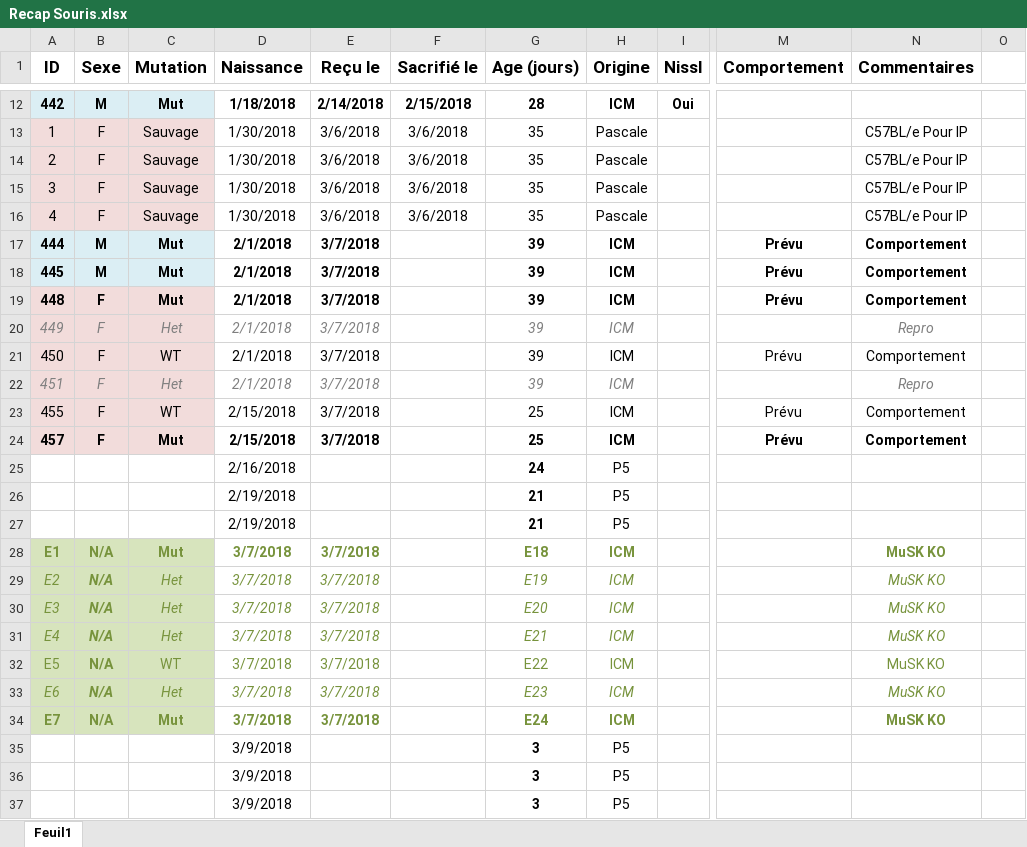
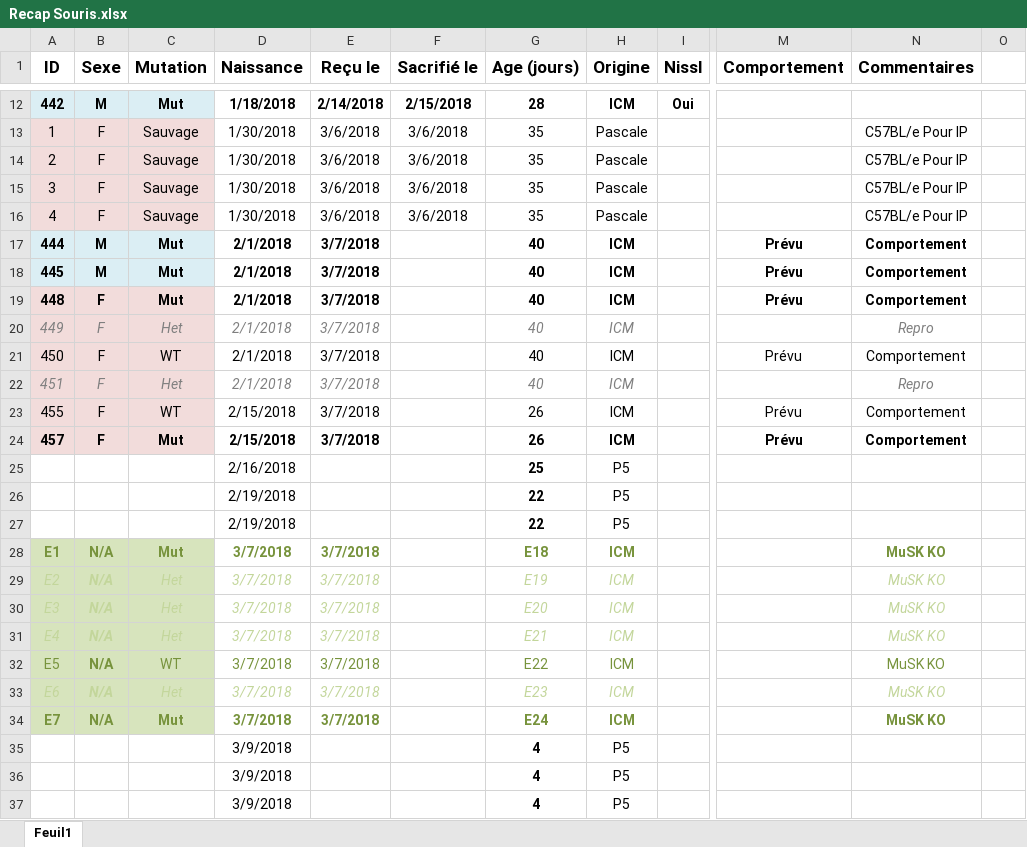
Before and after one commit to FlorentKl/rapport-m2, an Excel workbook: Recap Souris.xlsx, sheet Feuil1, drawn as a sheet; only a part is shown, gaps mark what is left out; values as stored, in another font and other column widths than the file's, no borders; conditional formats not drawn; the diff covers the shown part only; the diff names each change by its address in the sheet, - before the commit and + after, or states it on an @@ line.

```diff
--- a/Recap Souris.xlsx (sheet Feuil1)
+++ b/Recap Souris.xlsx (sheet Feuil1)
-G17:G22 (Age (jours)): 39
+G17:G22 (Age (jours)): 40
-G23:G24 (Age (jours)): 25
+G23:G24 (Age (jours)): 26
-G25 (Age (jours)): 24
+G25 (Age (jours)): 25
-G26:G27 (Age (jours)): 21
+G26:G27 (Age (jours)): 22
-A29:E31 text colour: #77933C
+A29:E31 text colour: #C3D69B
-G29:H31 text colour: #77933C
+G29:H31 text colour: #C3D69B
-N29:N31 text colour: #77933C
+N29:N31 text colour: #C3D69B
-A33:E33 text colour: #77933C
+A33:E33 text colour: #C3D69B
-G33:H33 text colour: #77933C
+G33:H33 text colour: #C3D69B
-N33 text colour: #77933C
+N33 text colour: #C3D69B
-G35:G37 (Age (jours)): 3
+G35:G37 (Age (jours)): 4
```
Also changed, not shown: 4 edited cells elsewhere in this sheet, 2 other files.
